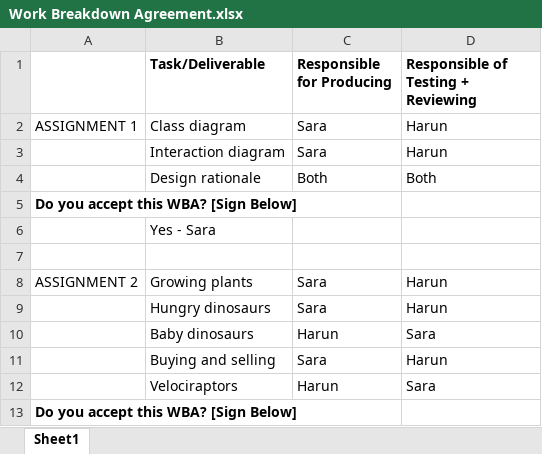
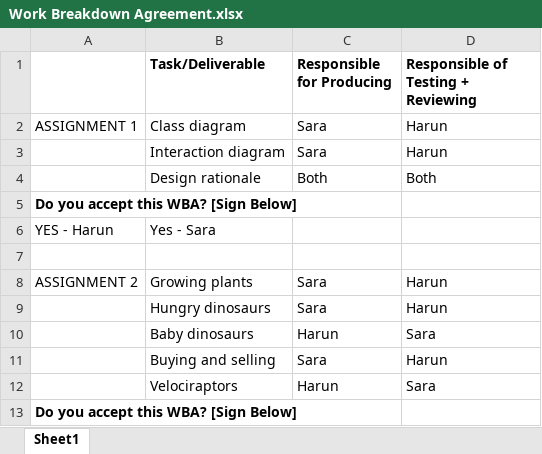
Before and after one commit to saratran/FIT2099-AssignmentProject, an Excel workbook: Design Documents/Work Breakdown Agreement.xlsx, sheet Sheet1, drawn as a sheet; values as stored, in another font and other column widths than the file's, no borders; the diff names each change by its address in the sheet, - before the commit and + after, or states it on an @@ line.

Commit message:
Signing WBA - Harun

```diff
--- a/Design Documents/Work Breakdown Agreement.xlsx (sheet Sheet1)
+++ b/Design Documents/Work Breakdown Agreement.xlsx (sheet Sheet1)
-A6: (empty)
+A6: YES - Harun
```
